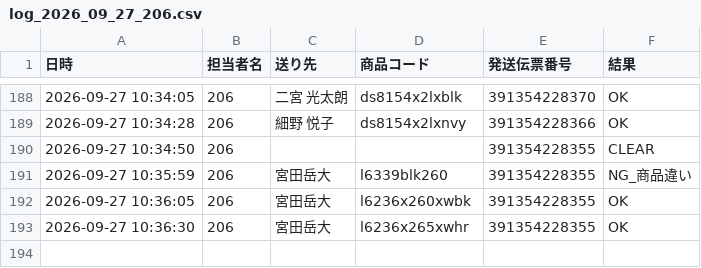
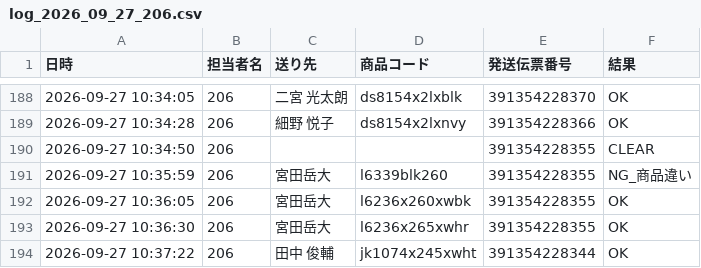
Before and after one commit to hirono-s1015/picking-app, a CSV file: logs/log_2026_09_27_206.csv, drawn as a sheet; only a part is shown, gaps mark what is left out.

Commit message:
[log] 391354228344 OK

```diff
--- a/logs/log_2026_09_27_206.csv
+++ b/logs/log_2026_09_27_206.csv
@@ -193 +193,2 @@
 2026-09-27 10:36:30,206,宮田岳大,l6236x265xwhr,391354228355,OK
+2026-09-27 10:37:22,206,田中 俊輔,jk1074x245xwht,391354228344,OK
```
